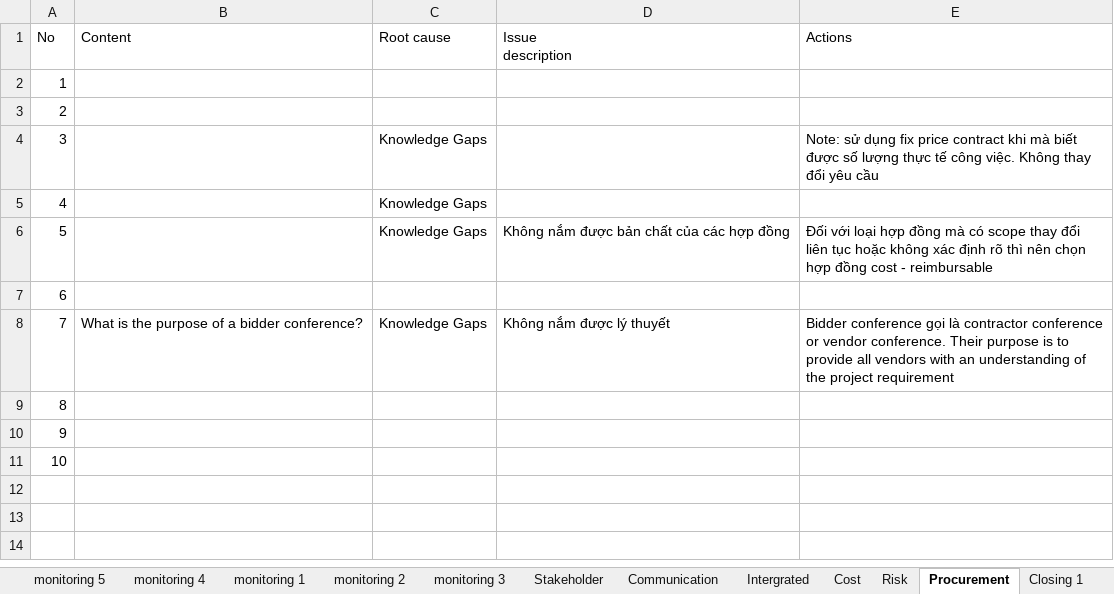
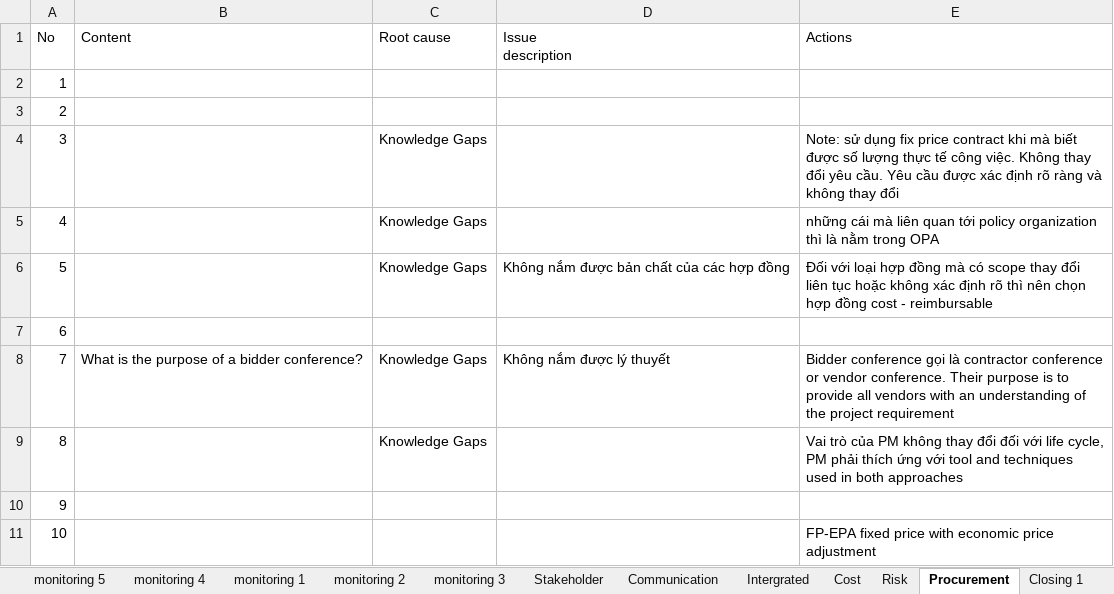
Before and after one commit to trunglv2010/EBill, an Excel workbook: 10_Management/Exam_PMP_TangToc_07032019 - TrungLV_Updated.xlsx, sheet Procurement, drawn as a sheet; values as stored, in another font and other column widths than the file's, no borders; the diff names each change by its address in the sheet, - before the commit and + after, or states it on an @@ line.

```diff
--- a/10_Management/Exam_PMP_TangToc_07032019 - TrungLV_Updated.xlsx (sheet Procurement)
+++ b/10_Management/Exam_PMP_TangToc_07032019 - TrungLV_Updated.xlsx (sheet Procurement)
-E4 (Actions): …đổi yêu cầu
+E4 (Actions): …đổi yêu cầu. Yêu cầu được xác định rõ ràng và không thay đổi
-E5 (Actions): (empty)
+E5 (Actions): những cái mà liên quan tới policy organization thì là nằm trong OPA
-C9 (Root cause): (empty)
+C9 (Root cause): Knowledge Gaps
-E9 (Actions): (empty)
+E9 (Actions): Vai trò của PM không thay đổi đối với life cycle, PM phải thích ứng với tool and techniques used in both approaches
-E11 (Actions): (empty)
+E11 (Actions): FP-EPA fixed price with economic price adjustment
```
Also changed, not shown: sheet study plan, sheet Framework, 2 other files.
